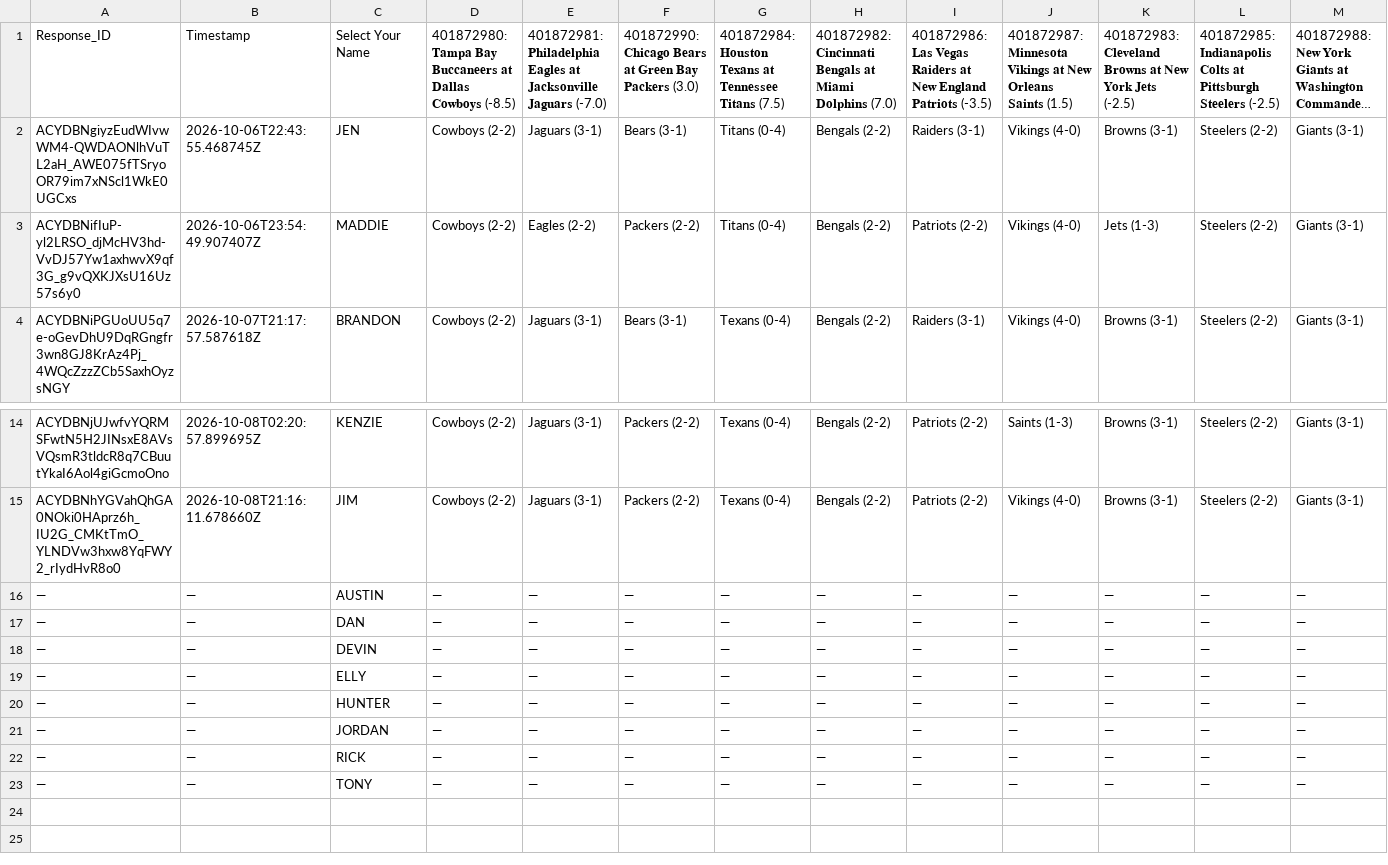
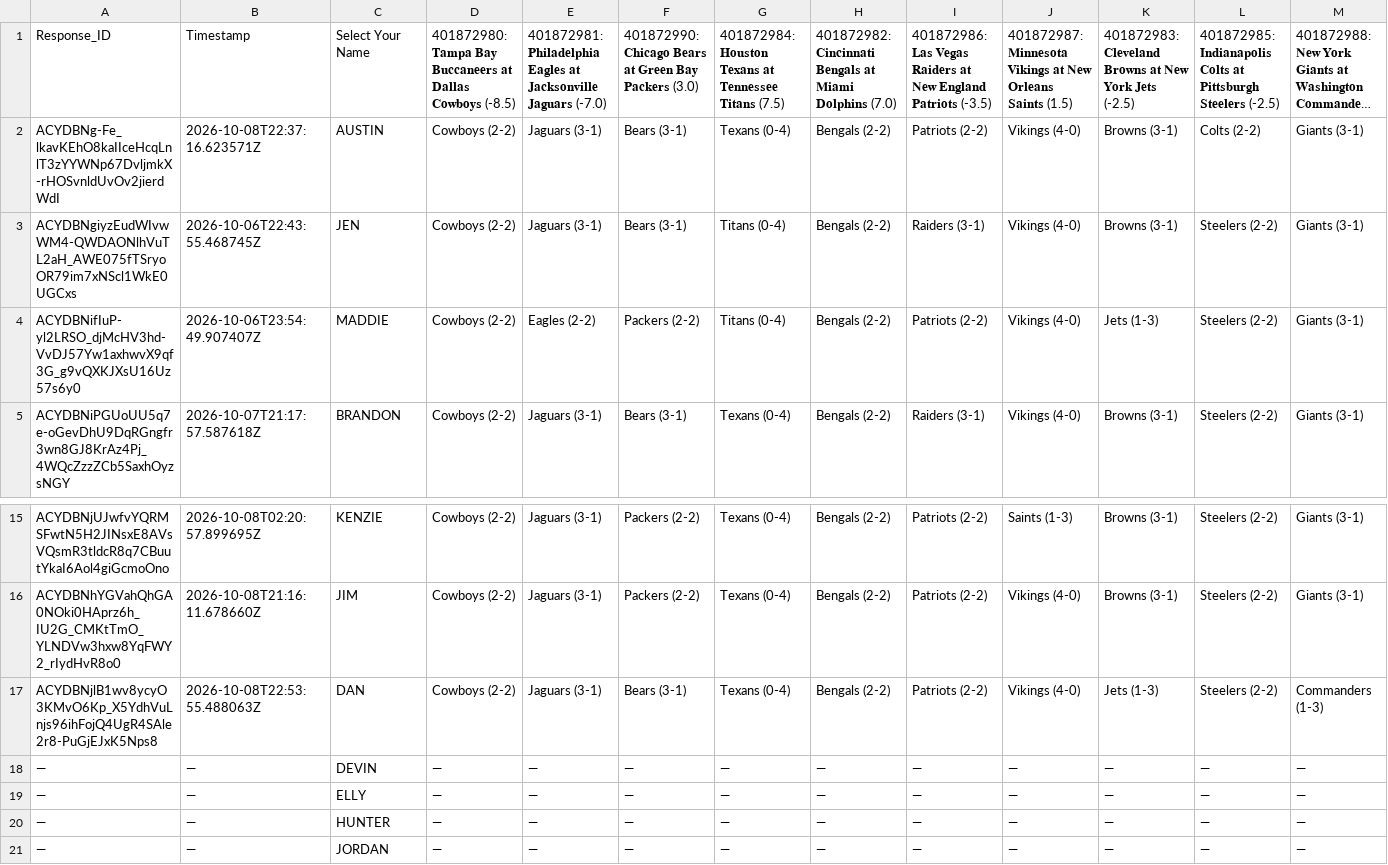
Before and after one commit to JDGehrke/Football_Pool, a CSV file: 2026/Week 5.csv, drawn as a sheet; only a part is shown, gaps mark what is left out; the shorter side is filled out with more unchanged rows; long unchanged cells end in …; removed rows and columns are numbered as before the commit, all else as after; rows hold the shown columns only; the diff covers the shown part only; the diff names each change by its address in the sheet, - before the commit and + after, or states it on an @@ line.

Commit message:
Auto-update NFL pool data

```diff
--- a/2026/Week 5.csv
+++ b/2026/Week 5.csv
+row 2: ACYDBNg-Fe_lkavKEhO8kaIIceHcqLnlT3zYYWNp67DvljmkX-rHOSvnldUvOv2jierdWdI | 2026-10-08T22:37:16.623571Z | AUSTIN | Cowboys (2-2) | Jaguars (3-1) | Bears (3-1) | Texans (0-4) | Bengals (2-2) | Patriots (2-2) | Vikings (4-0) | Browns (3-1) | Colts (2-2) | Giants (3-1)
-row 16: — | — | AUSTIN | — | — | — | — | — | — | — | — | — | —
-A17: —
+A17: ACYDBNjlB1wv8ycyO3KMvO6Kp_X5YdhVuLnjs96ihFojQ4UgR4SAle2r8-PuGjEJxK5Nps8
-B17: —
+B17: 2026-10-08T22:53:55.488063Z
-D17: —
+D17: Cowboys (2-2)
-E17: —
+E17: Jaguars (3-1)
-F17: —
+F17: Bears (3-1)
-G17: —
+G17: Texans (0-4)
-H17: —
+H17: Bengals (2-2)
-I17: —
+I17: Patriots (2-2)
-J17: —
+J17: Vikings (4-0)
-K17: —
+K17: Jets (1-3)
-L17: —
+L17: Steelers (2-2)
-M17: —
+M17: Commanders (1-3)
```
Also changed, not shown: 6 edited cells elsewhere in this file, 1 other file.
